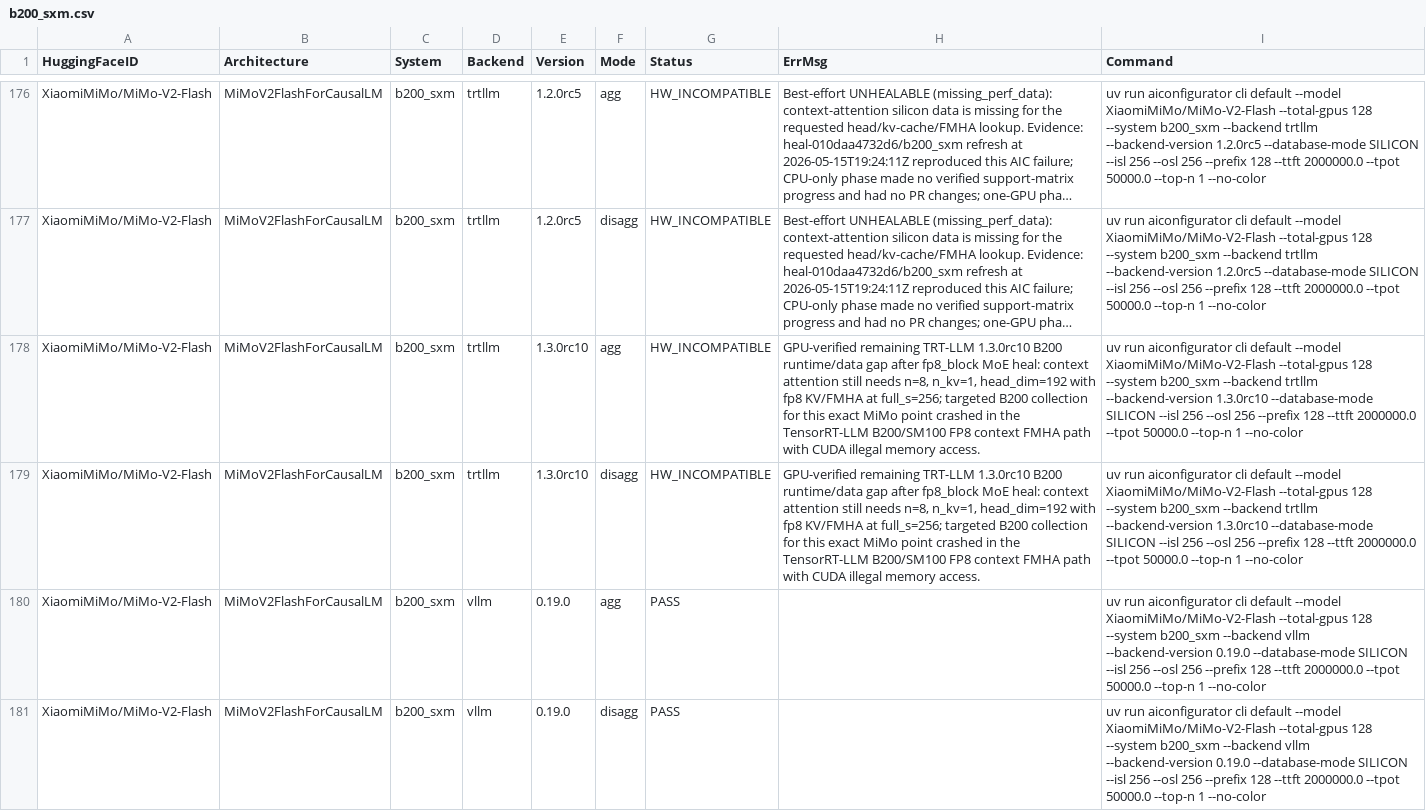
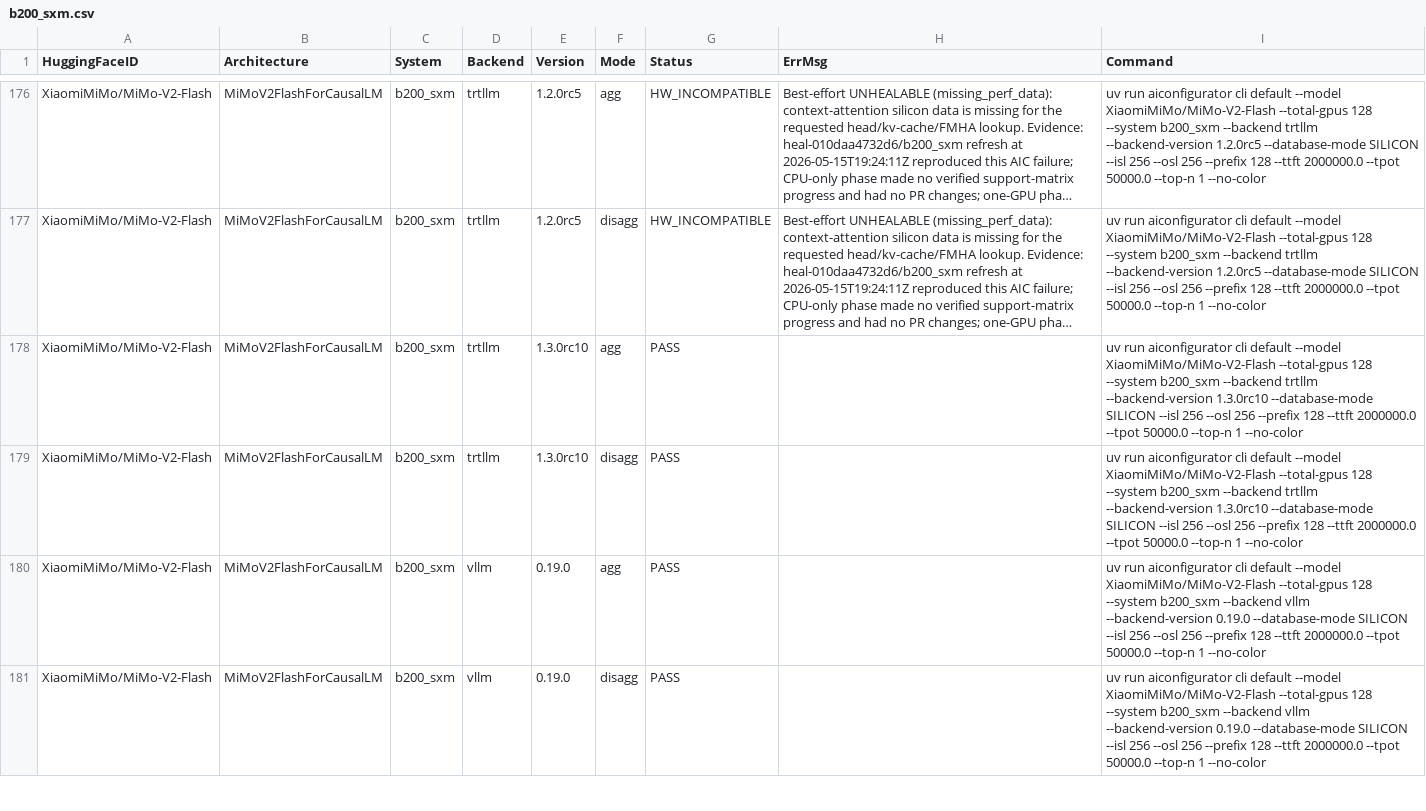
Before and after one commit to ai-dynamo/aiconfigurator, a CSV file: src/aiconfigurator/systems/support_matrix/b200_sxm.csv, drawn as a sheet; only a part is shown, gaps mark what is left out; long unchanged cells end in …; the diff names each change by its address in the sheet, - before the commit and + after, or states it on an @@ line.

Commit message:
Heal b200_sxm__workflow_1 support matrix with 1 GPU HEAL fixes

```diff
--- a/src/aiconfigurator/systems/support_matrix/b200_sxm.csv
+++ b/src/aiconfigurator/systems/support_matrix/b200_sxm.csv
-G178:G179 (Status): HW_INCOMPATIBLE
+G178:G179 (Status): PASS
-H178:H179 (ErrMsg): GPU-verified remaining TRT-LLM 1.3.0rc10 B200 runtime/data gap after fp8_block MoE heal: context attention still needs n=8, n_kv=1, head_dim=192 with fp8 KV/FMHA at full_s=256; targeted B200 collection for this exact MiMo point crashed in the TensorRT-LLM B200/SM100 FP8 context FMHA path with CUDA illegal memory access.
+H178:H179 (ErrMsg): (empty)
```
Also changed, not shown: 4 other files.
